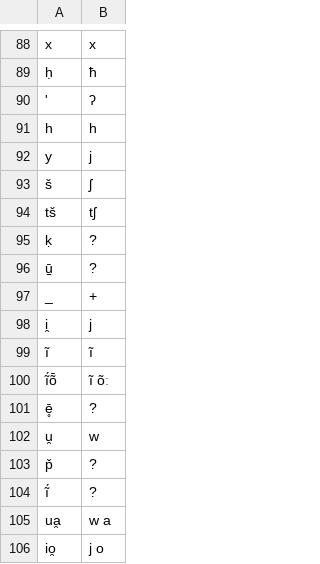
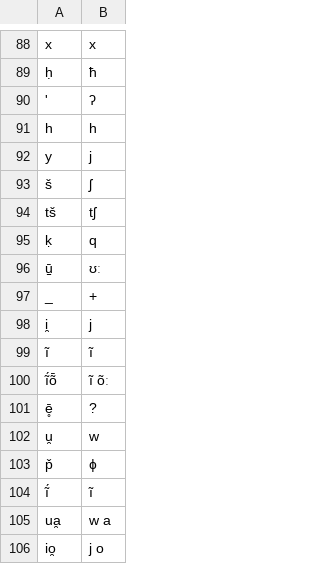
Before and after one commit to MottaAM/koch-grunberg, a TSV file: etc/orthography.tsv, drawn as a sheet; only a part is shown, gaps mark what is left out.

Commit message:
Update orthography.tsv

```diff
--- a/etc/orthography.tsv
+++ b/etc/orthography.tsv
@@ -94,4 +94,4 @@ š	ʃ
 tš	tʃ
-ḳ	?
-ū̠	?
+ḳ	q
+ū̠	ʊː
 _	+
@@ -102,4 +102,4 @@ ē̥	?
 u̯	w
-p̌	?
-ĩ́	?
+p̌	ɸ
+ĩ́	ĩ
 ua̯	w a
```
